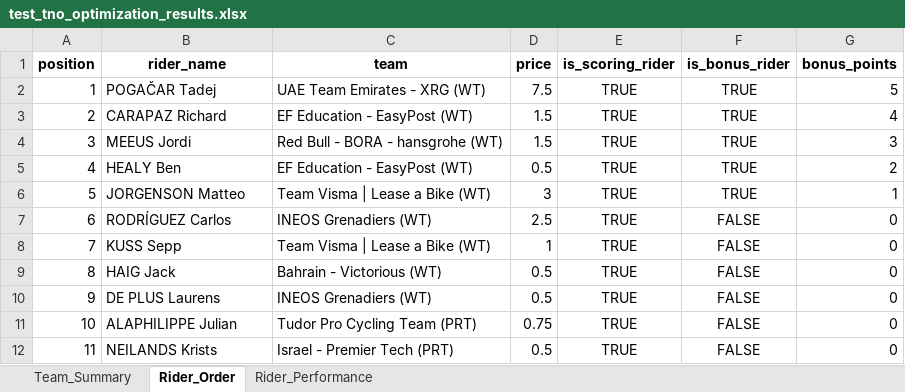
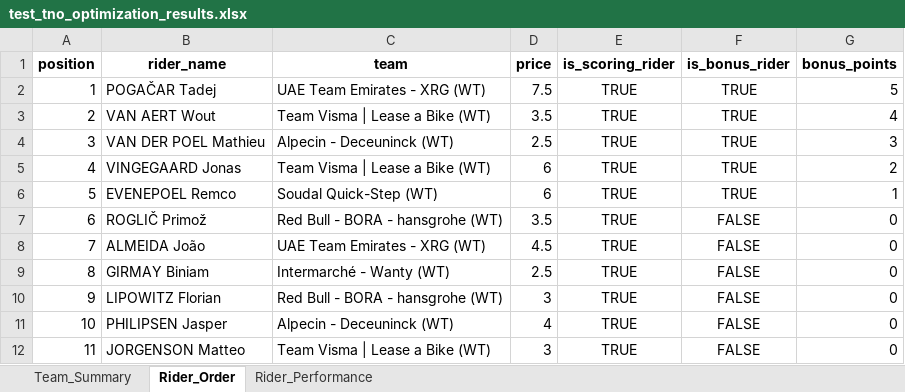
Before and after one commit to swagvanderkuun/tour_simulator, an Excel workbook: test_tno_optimization_results.xlsx, sheet Rider_Order, drawn as a sheet; only a part is shown; values as stored, in another font and other column widths than the file's, no borders; the diff covers the shown part only; the diff names each change by its address in the sheet, - before the commit and + after, or states it on an @@ line.

```diff
--- a/test_tno_optimization_results.xlsx (sheet Rider_Order)
+++ b/test_tno_optimization_results.xlsx (sheet Rider_Order)
-B3 (rider_name): CARAPAZ Richard
+B3 (rider_name): VAN AERT Wout
-C3 (team): EF Education - EasyPost (WT)
+C3 (team): Team Visma | Lease a Bike (WT)
-D3 (price): 1.5
+D3 (price): 3.5
-B4 (rider_name): MEEUS Jordi
+B4 (rider_name): VAN DER POEL Mathieu
-C4 (team): Red Bull - BORA - hansgrohe (WT)
+C4 (team): Alpecin - Deceuninck (WT)
-D4 (price): 1.5
+D4 (price): 2.5
-B5 (rider_name): HEALY Ben
+B5 (rider_name): VINGEGAARD Jonas
-C5 (team): EF Education - EasyPost (WT)
+C5 (team): Team Visma | Lease a Bike (WT)
-D5 (price): 0.5
+D5 (price): 6
-B6 (rider_name): JORGENSON Matteo
+B6 (rider_name): EVENEPOEL Remco
-C6 (team): Team Visma | Lease a Bike (WT)
+C6 (team): Soudal Quick-Step (WT)
-D6 (price): 3
+D6 (price): 6
-B7 (rider_name): RODRÍGUEZ Carlos
+B7 (rider_name): ROGLIČ Primož
-C7 (team): INEOS Grenadiers (WT)
+C7 (team): Red Bull - BORA - hansgrohe (WT)
-D7 (price): 2.5
+D7 (price): 3.5
-B8 (rider_name): KUSS Sepp
+B8 (rider_name): ALMEIDA João
-C8 (team): Team Visma | Lease a Bike (WT)
+C8 (team): UAE Team Emirates - XRG (WT)
-D8 (price): 1
+D8 (price): 4.5
-B9 (rider_name): HAIG Jack
+B9 (rider_name): GIRMAY Biniam
-C9 (team): Bahrain - Victorious (WT)
+C9 (team): Intermarché - Wanty (WT)
-D9 (price): 0.5
+D9 (price): 2.5
-B10 (rider_name): DE PLUS Laurens
+B10 (rider_name): LIPOWITZ Florian
-C10 (team): INEOS Grenadiers (WT)
+C10 (team): Red Bull - BORA - hansgrohe (WT)
-D10 (price): 0.5
+D10 (price): 3
-B11 (rider_name): ALAPHILIPPE Julian
+B11 (rider_name): PHILIPSEN Jasper
-C11 (team): Tudor Pro Cycling Team (PRT)
+C11 (team): Alpecin - Deceuninck (WT)
-D11 (price): 0.75
+D11 (price): 4
-B12 (rider_name): NEILANDS Krists
+B12 (rider_name): JORGENSON Matteo
-C12 (team): Israel - Premier Tech (PRT)
+C12 (team): Team Visma | Lease a Bike (WT)
-D12 (price): 0.5
+D12 (price): 3
```
Also changed, not shown: 25 edited cells elsewhere in this sheet, sheet Rider_Performance, sheet Team_Summary, test_tno_simulation_results.xlsx, 14 other files.
